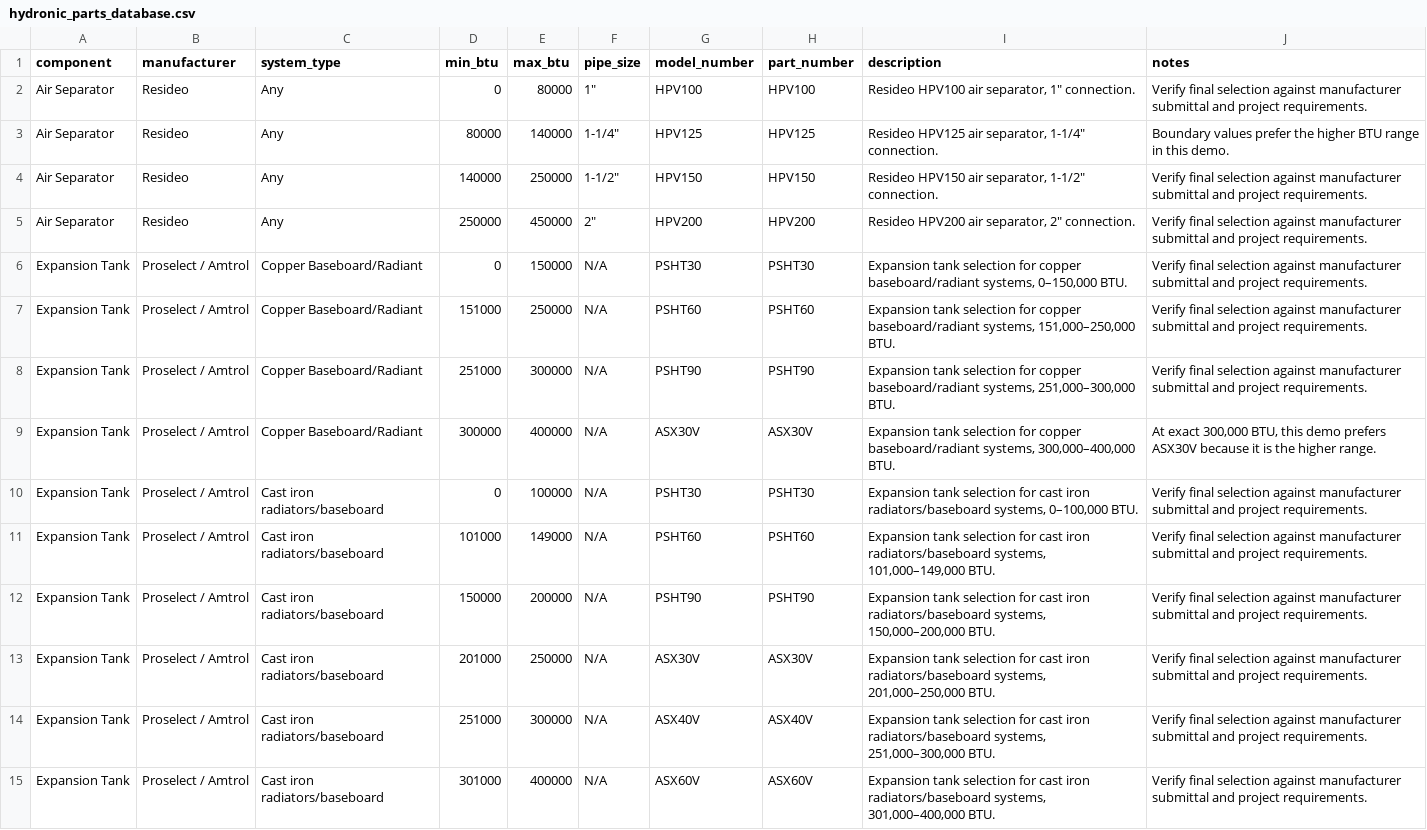
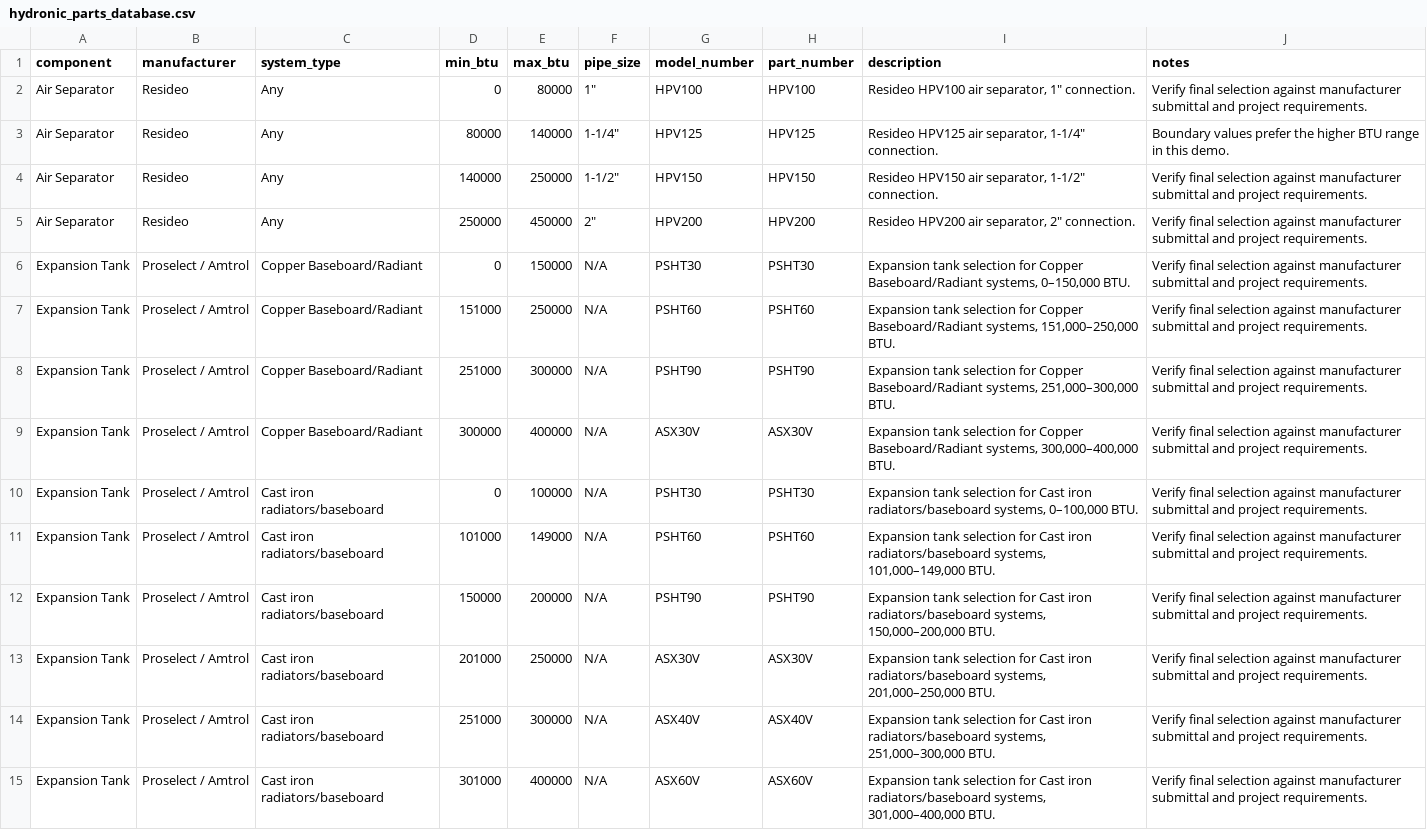
Before and after one commit to JothamHyatt/BoilerTrimSelection, a CSV file: hydronic_parts_database.csv, drawn as a sheet.

```diff
--- a/hydronic_parts_database.csv
+++ b/hydronic_parts_database.csv
@@ -5,11 +5,11 @@ Air Separator,Resideo,Any,140000,250000,"1-1/2""",HPV150,HPV150,"Resideo HPV150
 Air Separator,Resideo,Any,250000,450000,"2""",HPV200,HPV200,"Resideo HPV200 air separator, 2"" connection.",Verify final selection against manufacturer submittal and project requirements.
-Expansion Tank,Proselect / Amtrol,Copper Baseboard/Radiant,0,150000,N/A,PSHT30,PSHT30,"Expansion tank selection for copper baseboard/radiant systems, 0–150,000 BTU.",Verify final selection against manufacturer submittal and project requirements.
-Expansion Tank,Proselect / Amtrol,Copper Baseboard/Radiant,151000,250000,N/A,PSHT60,PSHT60,"Expansion tank selection for copper baseboard/radiant systems, 151,000–250,000 BTU.",Verify final selection against manufacturer submittal and project requirements.
-Expansion Tank,Proselect / Amtrol,Copper Baseboard/Radiant,251000,300000,N/A,PSHT90,PSHT90,"Expansion tank selection for copper baseboard/radiant systems, 251,000–300,000 BTU.",Verify final selection against manufacturer submittal and project requirements.
-Expansion Tank,Proselect / Amtrol,Copper Baseboard/Radiant,300000,400000,N/A,ASX30V,ASX30V,"Expansion tank selection for copper baseboard/radiant systems, 300,000–400,000 BTU.","At exact 300,000 BTU, this demo prefers ASX30V because it is the higher range."
-Expansion Tank,Proselect / Amtrol,Cast iron radiators/baseboard,0,100000,N/A,PSHT30,PSHT30,"Expansion tank selection for cast iron radiators/baseboard systems, 0–100,000 BTU.",Verify final selection against manufacturer submittal and project requirements.
-Expansion Tank,Proselect / Amtrol,Cast iron radiators/baseboard,101000,149000,N/A,PSHT60,PSHT60,"Expansion tank selection for cast iron radiators/baseboard systems, 101,000–149,000 BTU.",Verify final selection against manufacturer submittal and project requirements.
-Expansion Tank,Proselect / Amtrol,Cast iron radiators/baseboard,150000,200000,N/A,PSHT90,PSHT90,"Expansion tank selection for cast iron radiators/baseboard systems, 150,000–200,000 BTU.",Verify final selection against manufacturer submittal and project requirements.
-Expansion Tank,Proselect / Amtrol,Cast iron radiators/baseboard,201000,250000,N/A,ASX30V,ASX30V,"Expansion tank selection for cast iron radiators/baseboard systems, 201,000–250,000 BTU.",Verify final selection against manufacturer submittal and project requirements.
-Expansion Tank,Proselect / Amtrol,Cast iron radiators/baseboard,251000,300000,N/A,ASX40V,ASX40V,"Expansion tank selection for cast iron radiators/baseboard systems, 251,000–300,000 BTU.",Verify final selection against manufacturer submittal and project requirements.
-Expansion Tank,Proselect / Amtrol,Cast iron radiators/baseboard,301000,400000,N/A,ASX60V,ASX60V,"Expansion tank selection for cast iron radiators/baseboard systems, 301,000–400,000 BTU.",Verify final selection against manufacturer submittal and project requirements.
+Expansion Tank,Proselect / Amtrol,Copper Baseboard/Radiant,0,150000,N/A,PSHT30,PSHT30,"Expansion tank selection for Copper Baseboard/Radiant systems, 0–150,000 BTU.",Verify final selection against manufacturer submittal and project requirements.
+Expansion Tank,Proselect / Amtrol,Copper Baseboard/Radiant,151000,250000,N/A,PSHT60,PSHT60,"Expansion tank selection for Copper Baseboard/Radiant systems, 151,000–250,000 BTU.",Verify final selection against manufacturer submittal and project requirements.
+Expansion Tank,Proselect / Amtrol,Copper Baseboard/Radiant,251000,300000,N/A,PSHT90,PSHT90,"Expansion tank selection for Copper Baseboard/Radiant systems, 251,000–300,000 BTU.",Verify final selection against manufacturer submittal and project requirements.
+Expansion Tank,Proselect / Amtrol,Copper Baseboard/Radiant,300000,400000,N/A,ASX30V,ASX30V,"Expansion tank selection for Copper Baseboard/Radiant systems, 300,000–400,000 BTU.",Verify final selection against manufacturer submittal and project requirements.
+Expansion Tank,Proselect / Amtrol,Cast iron radiators/baseboard,0,100000,N/A,PSHT30,PSHT30,"Expansion tank selection for Cast iron radiators/baseboard systems, 0–100,000 BTU.",Verify final selection against manufacturer submittal and project requirements.
+Expansion Tank,Proselect / Amtrol,Cast iron radiators/baseboard,101000,149000,N/A,PSHT60,PSHT60,"Expansion tank selection for Cast iron radiators/baseboard systems, 101,000–149,000 BTU.",Verify final selection against manufacturer submittal and project requirements.
+Expansion Tank,Proselect / Amtrol,Cast iron radiators/baseboard,150000,200000,N/A,PSHT90,PSHT90,"Expansion tank selection for Cast iron radiators/baseboard systems, 150,000–200,000 BTU.",Verify final selection against manufacturer submittal and project requirements.
+Expansion Tank,Proselect / Amtrol,Cast iron radiators/baseboard,201000,250000,N/A,ASX30V,ASX30V,"Expansion tank selection for Cast iron radiators/baseboard systems, 201,000–250,000 BTU.",Verify final selection against manufacturer submittal and project requirements.
+Expansion Tank,Proselect / Amtrol,Cast iron radiators/baseboard,251000,300000,N/A,ASX40V,ASX40V,"Expansion tank selection for Cast iron radiators/baseboard systems, 251,000–300,000 BTU.",Verify final selection against manufacturer submittal and project requirements.
+Expansion Tank,Proselect / Amtrol,Cast iron radiators/baseboard,301000,400000,N/A,ASX60V,ASX60V,"Expansion tank selection for Cast iron radiators/baseboard systems, 301,000–400,000 BTU.",Verify final selection against manufacturer submittal and project requirements.
```
Also changed, not shown: 4 other files.
